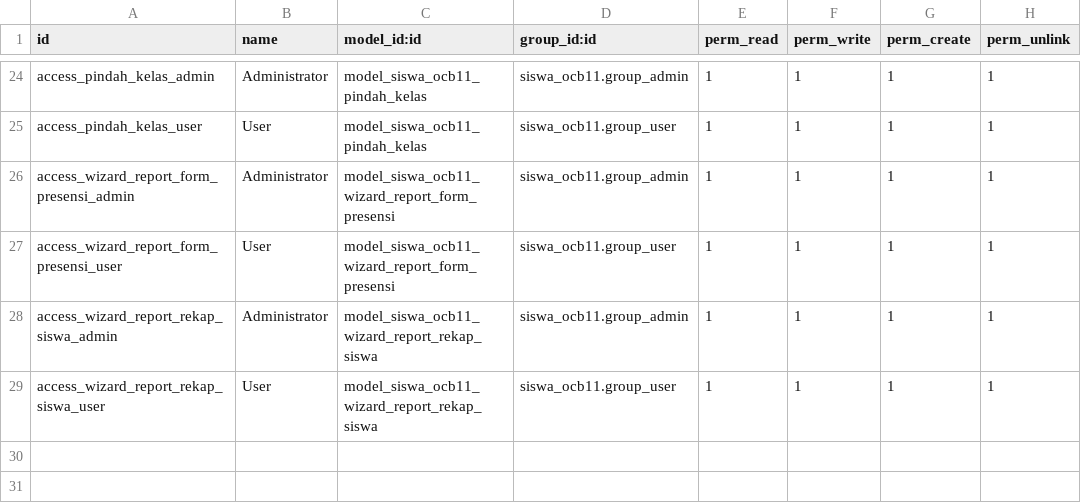
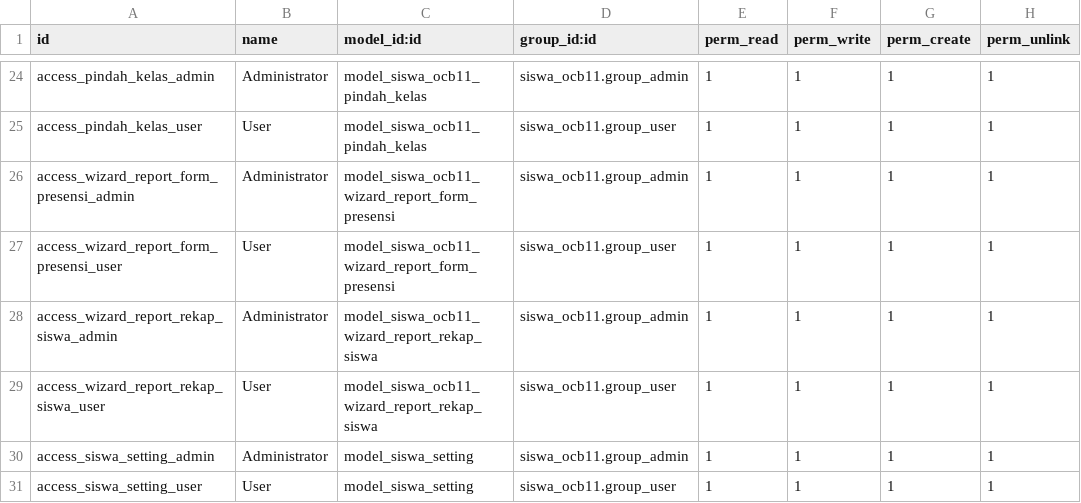
Before and after one commit to butirpadi/flectra_app_sek, a CSV file: siswa_ocb11/security/ir.model.access.csv, drawn as a sheet; only a part is shown, gaps mark what is left out.

```diff
--- a/siswa_ocb11/security/ir.model.access.csv
+++ b/siswa_ocb11/security/ir.model.access.csv
@@ -29 +29,3 @@ access_wizard_report_rekap_siswa_admin,Administrator,model_siswa_ocb11_wizard_re
 access_wizard_report_rekap_siswa_user,User,model_siswa_ocb11_wizard_report_rekap_siswa,siswa_ocb11.group_user,1,1,1,1
+access_siswa_setting_admin,Administrator,model_siswa_setting,siswa_ocb11.group_admin,1,1,1,1
+access_siswa_setting_user,User,model_siswa_setting,siswa_ocb11.group_user,1,1,1,1
```
Also changed, not shown: siswa_keu_ocb11/security/ir.model.access.csv, siswa_psb_ocb11/security/ir.model.access.csv, 1 other file.
